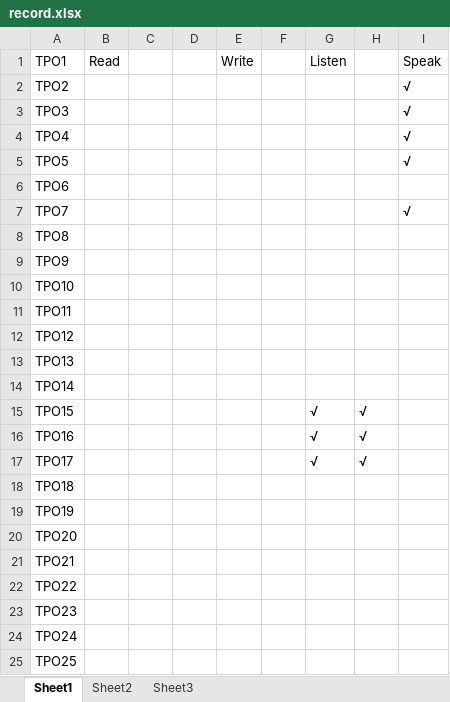
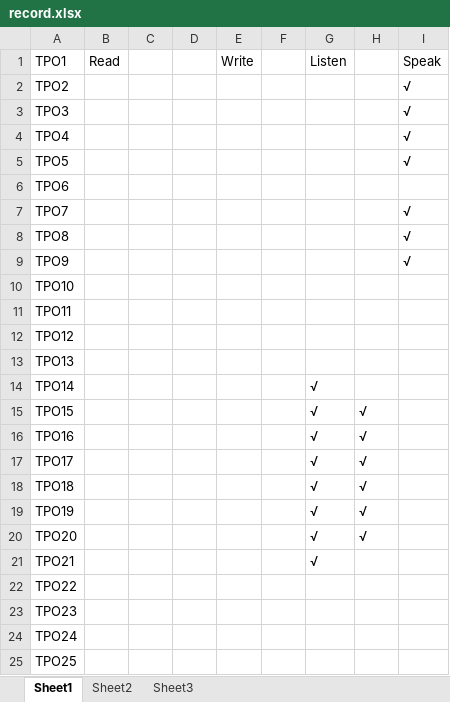
Before and after one commit to One-punch24/my_onepunch, an Excel workbook: English/record.xlsx, sheet Sheet1, drawn as a sheet; only a part is shown; values as stored, in another font and other column widths than the file's, no borders; the diff covers the shown part only; the diff names each change by its address in the sheet, - before the commit and + after, or states it on an @@ line.

```diff
--- a/English/record.xlsx (sheet Sheet1)
+++ b/English/record.xlsx (sheet Sheet1)
-I8:I9: (empty)
+I8:I9: √
-G14: (empty)
+G14: √
-G18:G21: (empty)
+G18:G21: √
-H18:H20: (empty)
+H18:H20: √
```
Also changed, not shown: 39 edited cells elsewhere in this sheet, 3 other files.
